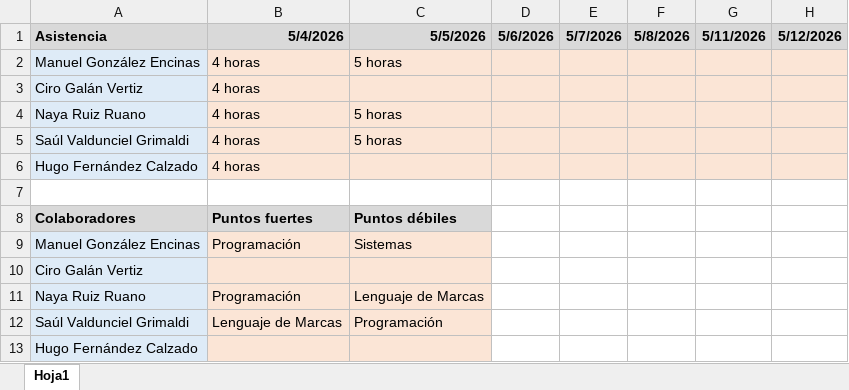
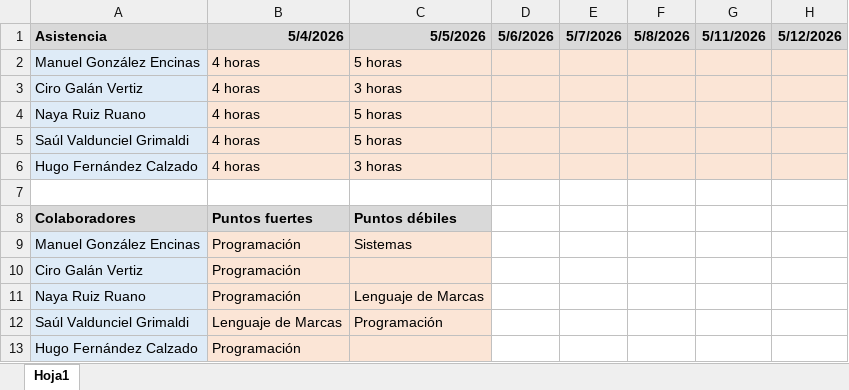
Before and after one commit to ManuelGE55/RETO-DAM1-Equipo3, an Excel workbook: AsistenciaReto.xlsx, sheet Hoja1, drawn as a sheet; only a part is shown; values as stored, in another font and other column widths than the file's, no borders; the diff names each change by its address in the sheet, - before the commit and + after, or states it on an @@ line.

Commit message:
Act Excel

```diff
--- a/AsistenciaReto.xlsx (sheet Hoja1)
+++ b/AsistenciaReto.xlsx (sheet Hoja1)
-C3: (empty)
+C3: 3 horas
-C6: (empty)
+C6: 3 horas
-B10: (empty)
+B10: Programación
-B13: (empty)
+B13: Programación
```
Also changed, not shown: 1 other file.
